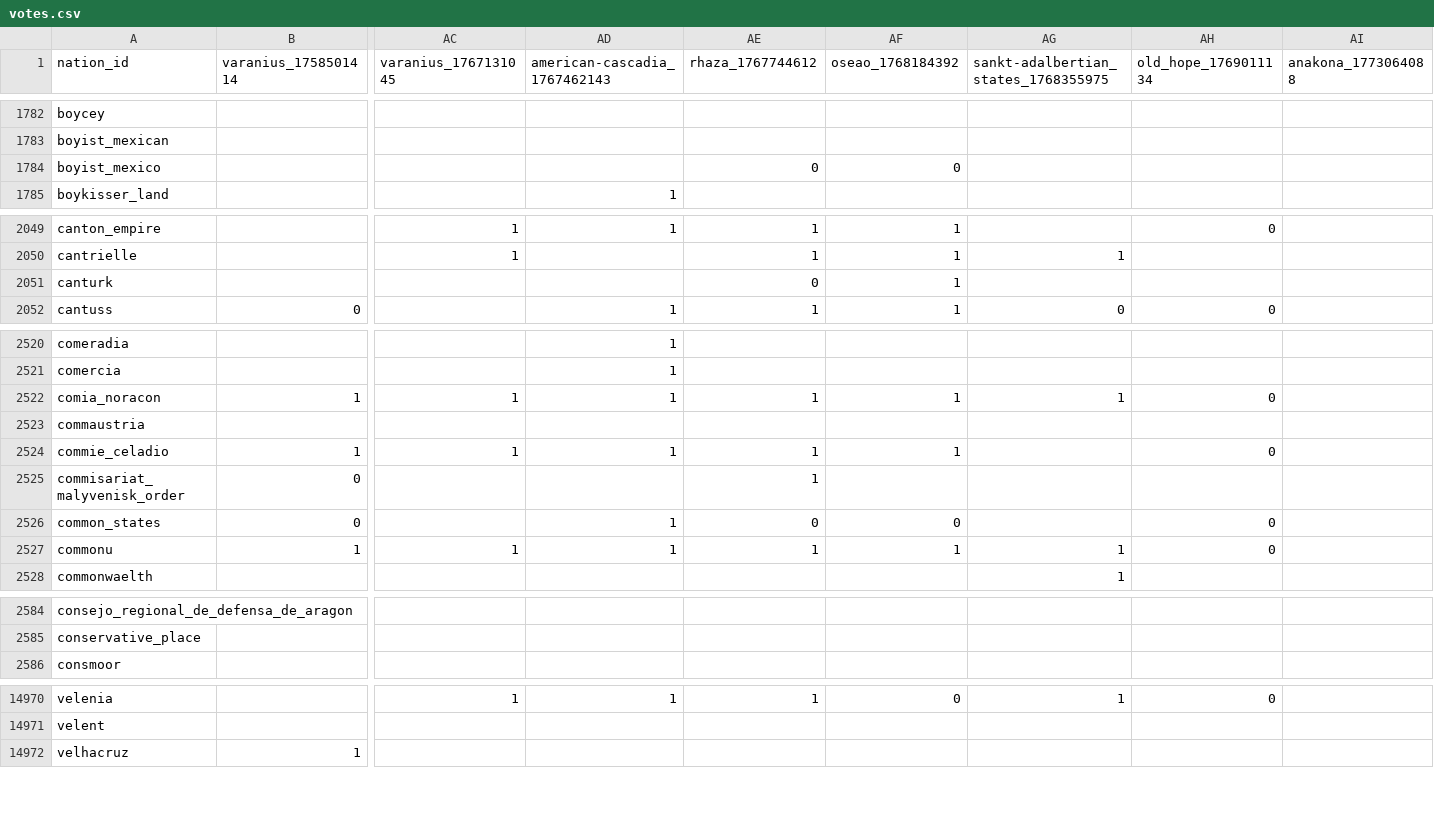
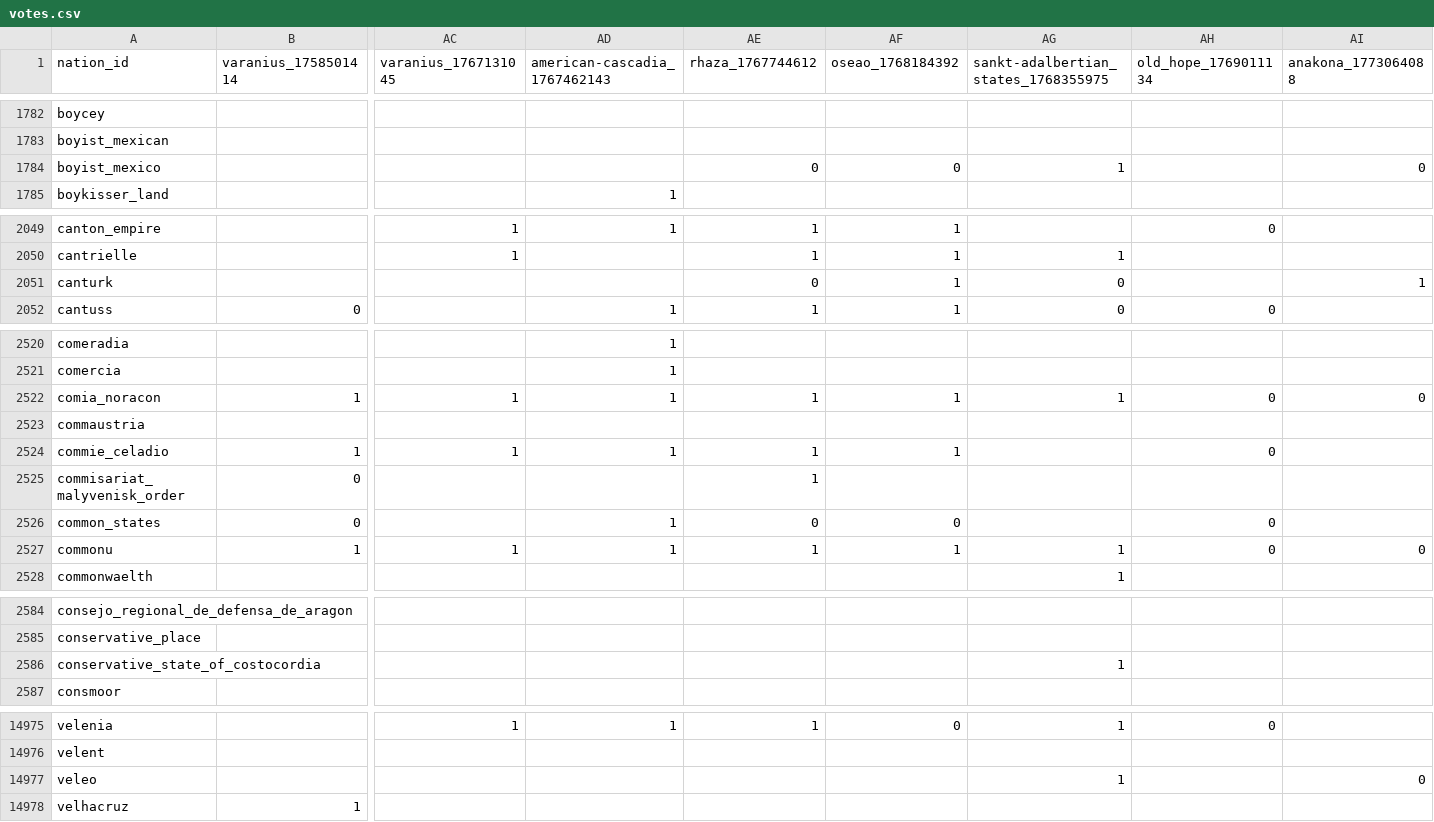
Before and after one commit to Bohaska/wa-voting-records, a CSV file: votes.csv, drawn as a sheet; only a part is shown, gaps mark what is left out; rows hold the shown columns only; the diff covers the shown part only; the diff names each change by its address in the sheet, - before the commit and + after, or states it on an @@ line.

```diff
--- a/votes.csv
+++ b/votes.csv
-AG1784: (empty)
+AG1784: 1
-AI1784 (anakona_1773064088): (empty)
+AI1784 (anakona_1773064088): 0
-AG2051: (empty)
+AG2051: 0
-AI2051 (anakona_1773064088): (empty)
+AI2051 (anakona_1773064088): 1
-AI2522 (anakona_1773064088): (empty)
+AI2522 (anakona_1773064088): 0
-AI2527 (anakona_1773064088): (empty)
+AI2527 (anakona_1773064088): 0
+row 2586: conservative_state_of_costocordia |  |  |  |  |  | 1
+row 14977: veleo |  |  |  |  |  | 1 |  | 0
```
Also changed, not shown: 4 added rows, 1 removed row and 164 edited cells elsewhere in this file, 1 other file.
